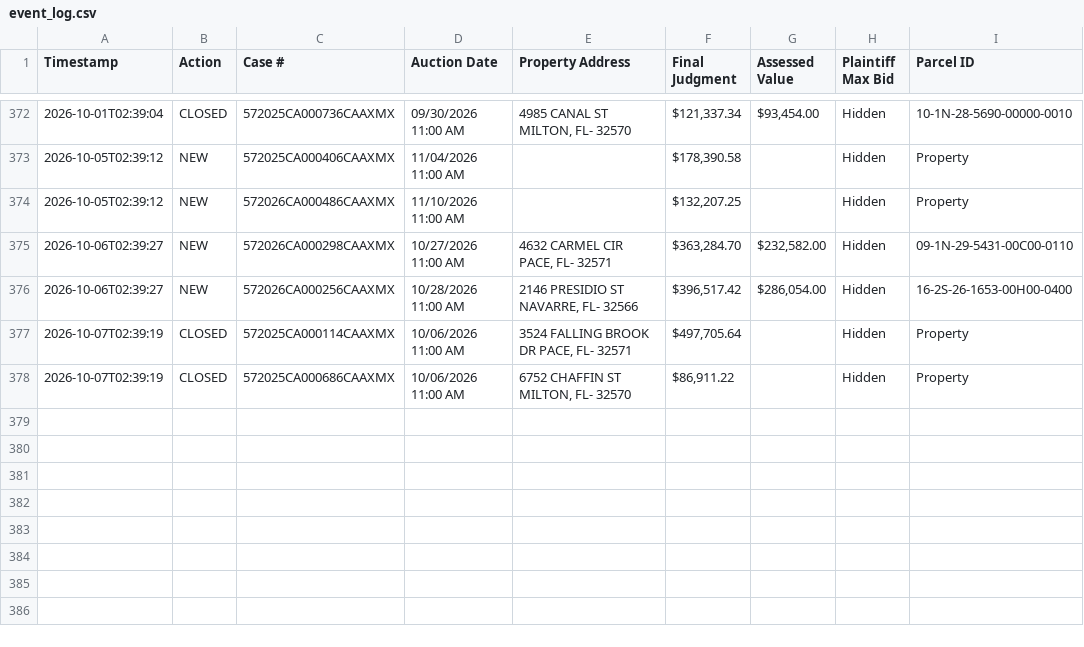
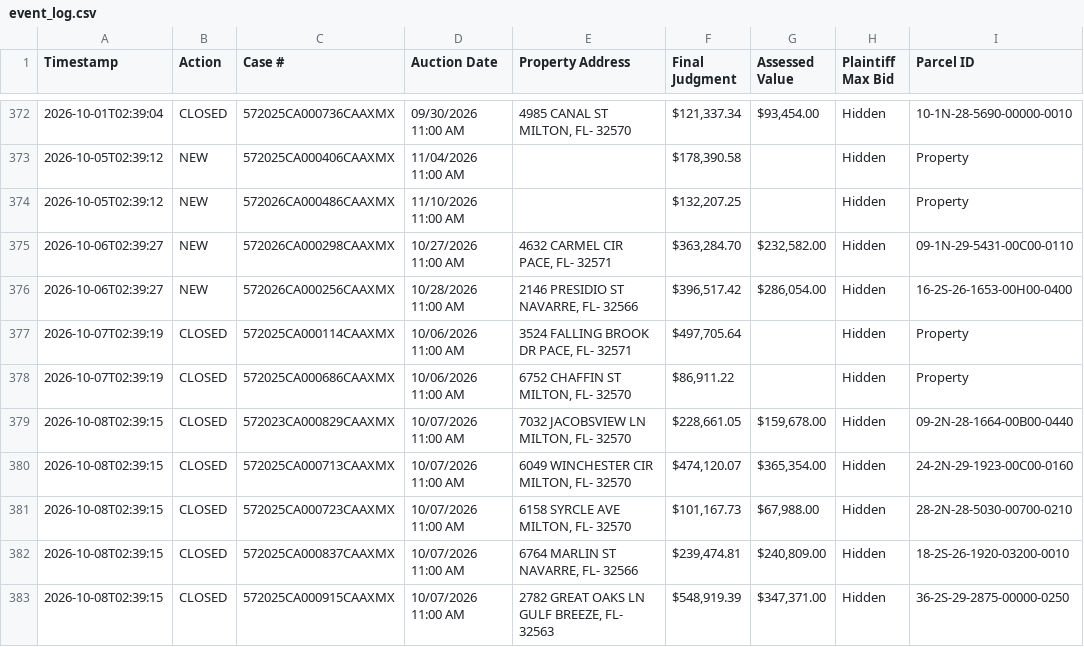
Before and after one commit to figlesias7/realforeclose-santarosa, a CSV file: data/event_log.csv, drawn as a sheet; only a part is shown, gaps mark what is left out.

```diff
--- a/data/event_log.csv
+++ b/data/event_log.csv
@@ -378 +378,6 @@ Timestamp,Action,Case #,Auction Date,Property Address,Final Judgment,Assessed Va
 2026-10-07T02:39:19,CLOSED,572025CA000686CAAXMX,10/06/2026 11:00 AM,"6752 CHAFFIN ST MILTON, FL- 32570","$86,911.22",,Hidden,Property
+2026-10-08T02:39:15,CLOSED,572023CA000829CAAXMX,10/07/2026 11:00 AM,"7032 JACOBSVIEW LN MILTON, FL- 32570","$228,661.05","$159,678.00",Hidden,09-2N-28-1664-00B00-0440
+2026-10-08T02:39:15,CLOSED,572025CA000713CAAXMX,10/07/2026 11:00 AM,"6049 WINCHESTER CIR MILTON, FL- 32570","$474,120.07","$365,354.00",Hidden,24-2N-29-1923-00C00-0160
+2026-10-08T02:39:15,CLOSED,572025CA000723CAAXMX,10/07/2026 11:00 AM,"6158 SYRCLE AVE MILTON, FL- 32570","$101,167.73","$67,988.00",Hidden,28-2N-28-5030-00700-0210
+2026-10-08T02:39:15,CLOSED,572025CA000837CAAXMX,10/07/2026 11:00 AM,"6764 MARLIN ST NAVARRE, FL- 32566","$239,474.81","$240,809.00",Hidden,18-2S-26-1920-03200-0010
+2026-10-08T02:39:15,CLOSED,572025CA000915CAAXMX,10/07/2026 11:00 AM,"2782 GREAT OAKS LN GULF BREEZE, FL- 32563","$548,919.39","$347,371.00",Hidden,36-2S-29-2875-00000-0250
```
Also changed, not shown: 3 other files.
